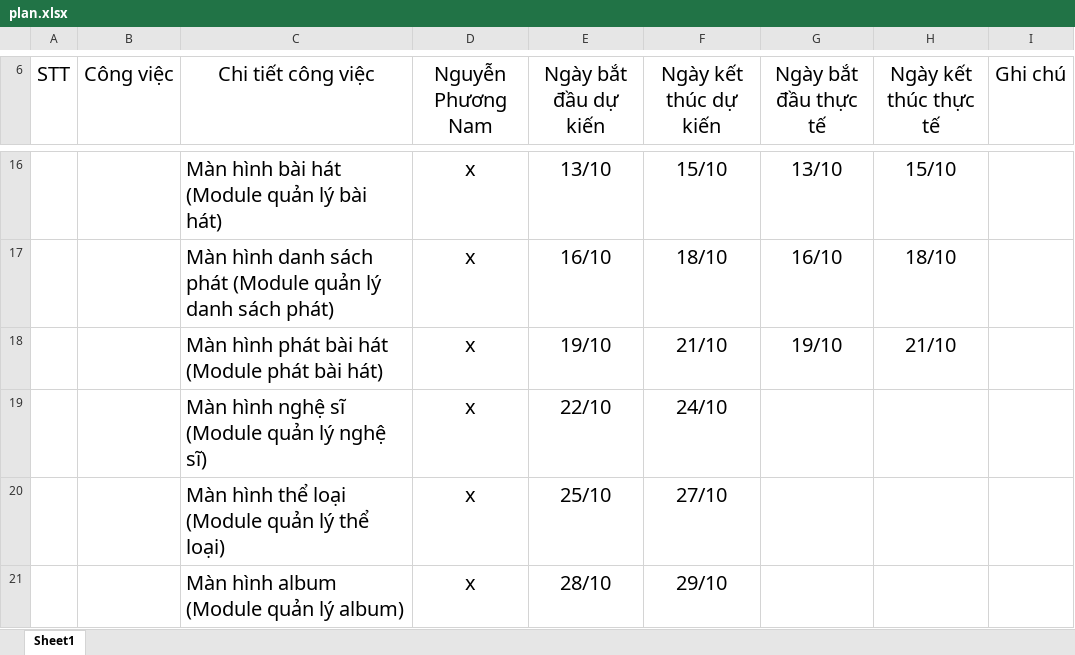
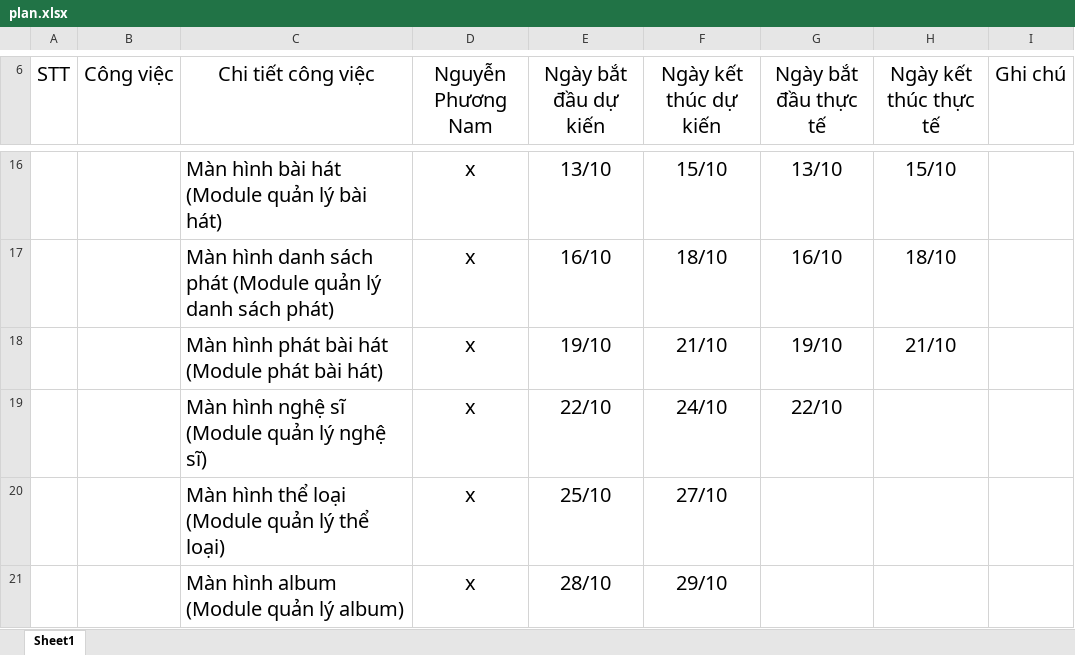
Before and after one commit to namcao502/MUSIC, an Excel workbook: PlanExcel/plan.xlsx, sheet Sheet1, drawn as a sheet; only a part is shown, gaps mark what is left out; values as stored, in another font and other column widths than the file's, no borders; table styles not drawn; the diff names each change by its address in the sheet, - before the commit and + after, or states it on an @@ line.

```diff
--- a/PlanExcel/plan.xlsx (sheet Sheet1)
+++ b/PlanExcel/plan.xlsx (sheet Sheet1)
-G19 (Ngày bắt đầu thực tế): (empty)
+G19 (Ngày bắt đầu thực tế): 22/10
```
Also changed, not shown: 25 other files.
